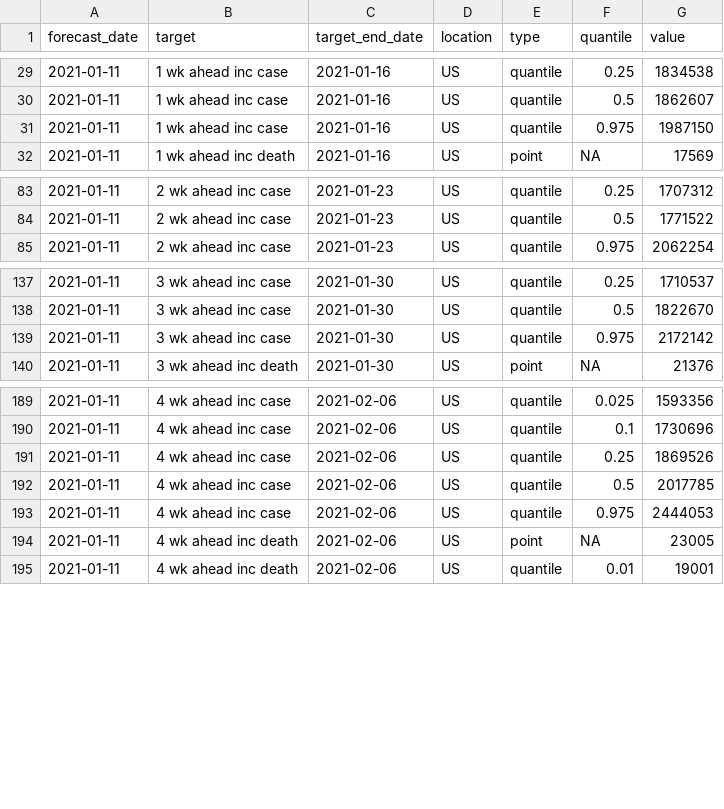
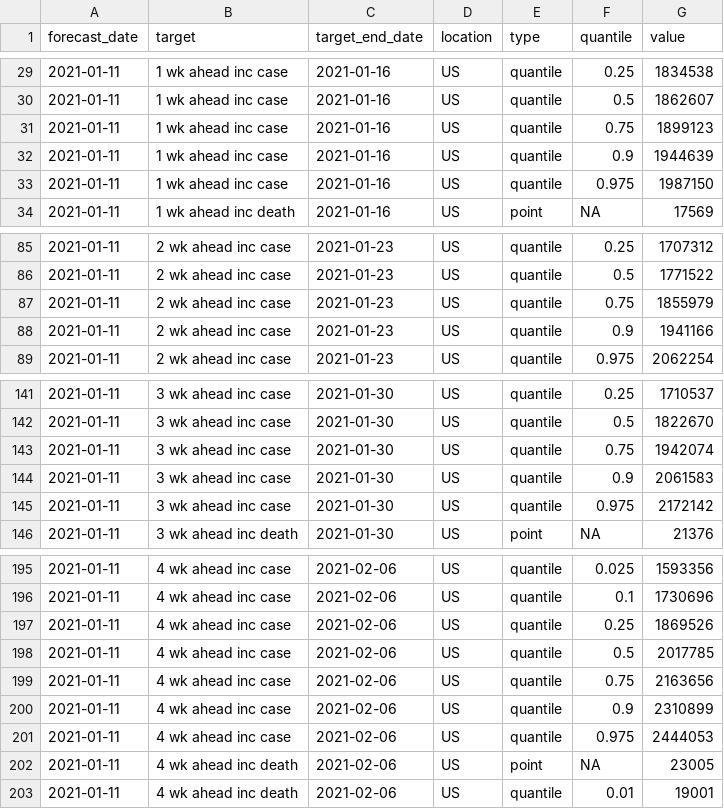
Before and after one commit to signaturescience/focustools, a CSV file: submission/SigSci-TS/2021-01-11-SigSci-TS.csv, drawn as a sheet; only a part is shown, gaps mark what is left out.

Commit message:
regenerated submission file after quibble fix; cleanup in submission dir

```diff
--- a/submission/SigSci-TS/2021-01-11-SigSci-TS.csv
+++ b/submission/SigSci-TS/2021-01-11-SigSci-TS.csv
@@ -30,2 +30,4 @@ forecast_date,target,target_end_date,location,type,quantile,value
 2021-01-11,1 wk ahead inc case,2021-01-16,US,quantile,0.5,1862607
+2021-01-11,1 wk ahead inc case,2021-01-16,US,quantile,0.75,1899123
+2021-01-11,1 wk ahead inc case,2021-01-16,US,quantile,0.9,1944639
 2021-01-11,1 wk ahead inc case,2021-01-16,US,quantile,0.975,1987150
@@ -84,2 +86,4 @@ forecast_date,target,target_end_date,location,type,quantile,value
 2021-01-11,2 wk ahead inc case,2021-01-23,US,quantile,0.5,1771522
+2021-01-11,2 wk ahead inc case,2021-01-23,US,quantile,0.75,1855979
+2021-01-11,2 wk ahead inc case,2021-01-23,US,quantile,0.9,1941166
 2021-01-11,2 wk ahead inc case,2021-01-23,US,quantile,0.975,2062254
@@ -138,2 +142,4 @@ forecast_date,target,target_end_date,location,type,quantile,value
 2021-01-11,3 wk ahead inc case,2021-01-30,US,quantile,0.5,1822670
+2021-01-11,3 wk ahead inc case,2021-01-30,US,quantile,0.75,1942074
+2021-01-11,3 wk ahead inc case,2021-01-30,US,quantile,0.9,2061583
 2021-01-11,3 wk ahead inc case,2021-01-30,US,quantile,0.975,2172142
@@ -192,2 +198,4 @@ forecast_date,target,target_end_date,location,type,quantile,value
 2021-01-11,4 wk ahead inc case,2021-02-06,US,quantile,0.5,2017785
+2021-01-11,4 wk ahead inc case,2021-02-06,US,quantile,0.75,2163656
+2021-01-11,4 wk ahead inc case,2021-02-06,US,quantile,0.9,2310899
 2021-01-11,4 wk ahead inc case,2021-02-06,US,quantile,0.975,2444053
```
Also changed, not shown: 1 other file.
